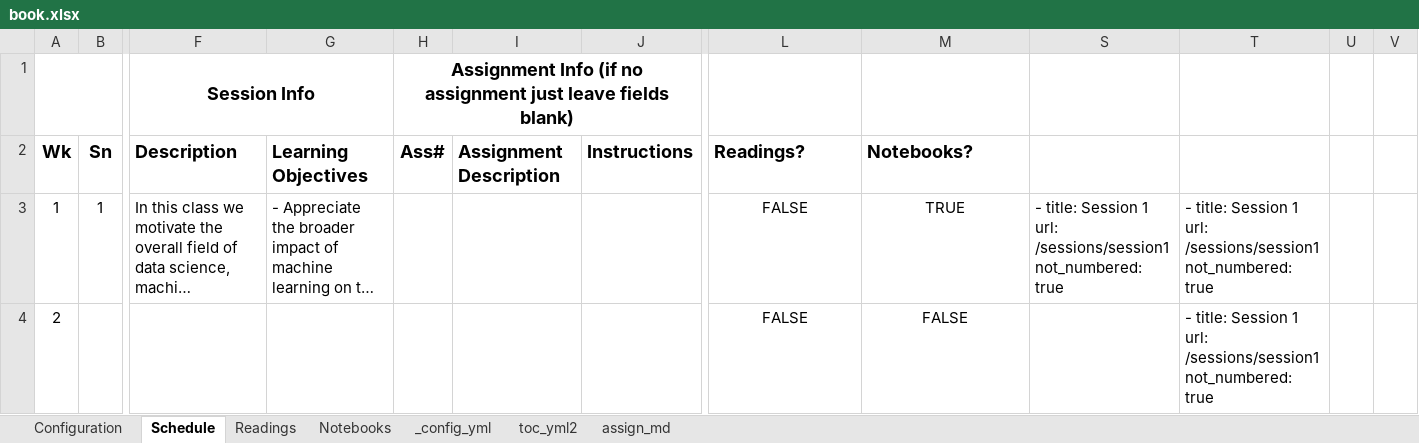
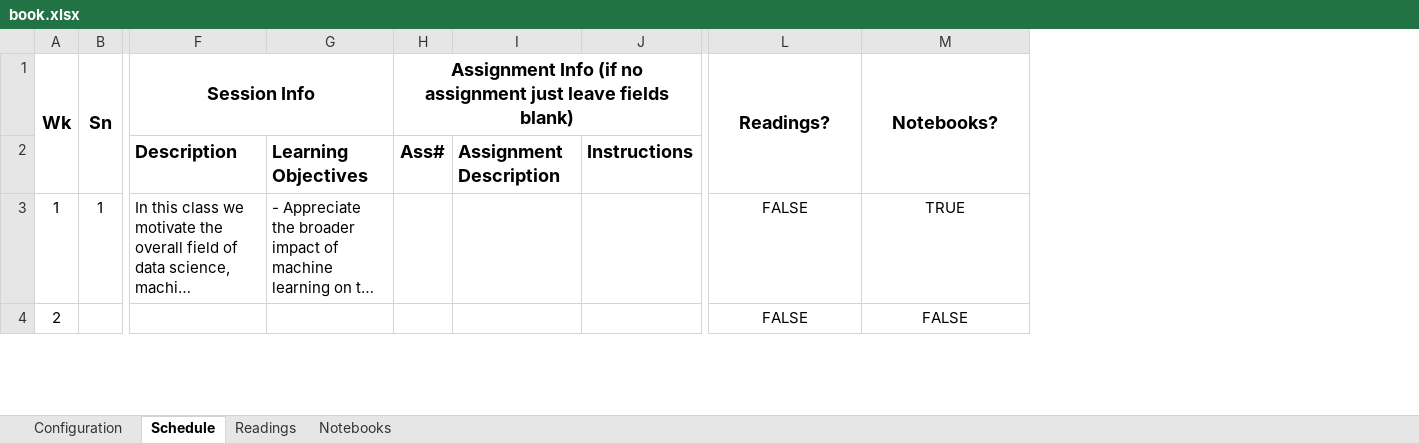
Before and after one commit to RPI-DATA/course-intro-ml-app, an Excel workbook: book.xlsx, sheet Schedule, drawn as a sheet; only a part is shown, gaps mark what is left out; long unchanged cells end in …; values as stored, in another font and other column widths than the file's, no borders; removed rows and columns are numbered as before the commit, all else as after; rows hold the shown columns only; ↵ is a line break in a cell; the diff covers the shown part only; the diff names each change by its address in the sheet, - before the commit and + after, or states it on an @@ line.

```diff
--- a/book.xlsx (sheet Schedule)
+++ b/book.xlsx (sheet Schedule)
@@ sheet tab hidden: _config_yml @@
@@ sheet tab hidden: toc_yml2 @@
@@ sheet tab hidden: assign_md @@
@@ column S hidden, row 3: - title: Session 1 ↵ url: /sessions/session1 ↵ not_numbered: true @@
@@ column T hidden, rows 3-4: - title: Session 1 ↵ url: /sessions/session1 ↵ not_numbered: true | - title: Session 1 ↵ url: /sessions/session1 ↵ not_numbered: true @@
@@ column U hidden, empty @@
@@ column V hidden, empty @@
-row 1:  |  | Session Info |  | Assignment Info (if no assignment just leave fields blank)
+A1:A2 merged
+B1:B2 merged
-F1: Description
+F1: Session Info
-F1 alignment: left
+F1 alignment: center
+F1:G1 merged
-G1: Learning Objectives
+G1: (empty)
-H1: Ass#
+H1: Assignment Info (if no assignment just leave fields blank)
+H1:K1 merged
-I1: Assignment Description
+I1: (empty)
-J1: Instructions
+J1: (empty)
-L1:M1 alignment: left
+L1:M1 alignment: center
+L1:L2 merged
+M1:M2 merged
+row 2:  |  | Description | Learning Objectives | Ass# | Assignment Description | Instructions
```
Also changed, not shown: 5 edited cells and merged cells elsewhere in this sheet, sheet Notebooks, hidden cells, 1 other file.
